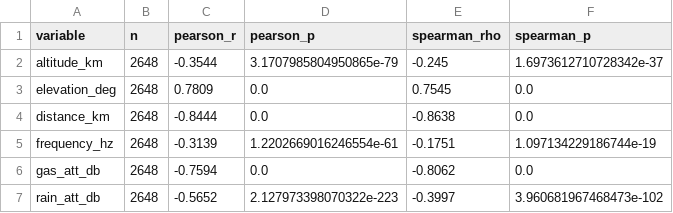
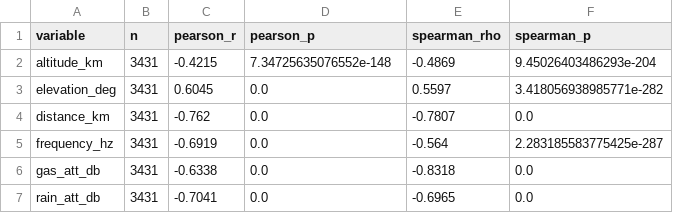
Before and after one commit to OnurCelebiii/cubesat, a CSV file: results/tables/03_correlations.csv, drawn as a sheet.

```diff
--- a/results/tables/03_correlations.csv
+++ b/results/tables/03_correlations.csv
@@ -1,7 +1,7 @@
 variable,n,pearson_r,pearson_p,spearman_rho,spearman_p
-altitude_km,2648,-0.3544,3.1707985804950865e-79,-0.245,1.6973612710728342e-37
-elevation_deg,2648,0.7809,0.0,0.7545,0.0
-distance_km,2648,-0.8444,0.0,-0.8638,0.0
-frequency_hz,2648,-0.3139,1.2202669016246554e-61,-0.1751,1.097134229186744e-19
-gas_att_db,2648,-0.7594,0.0,-0.8062,0.0
-rain_att_db,2648,-0.5652,2.127973398070322e-223,-0.3997,3.960681967468473e-102
+altitude_km,3431,-0.4215,7.34725635076552e-148,-0.4869,9.45026403486293e-204
+elevation_deg,3431,0.6045,0.0,0.5597,3.418056938985771e-282
+distance_km,3431,-0.762,0.0,-0.7807,0.0
+frequency_hz,3431,-0.6919,0.0,-0.564,2.283185583775425e-287
+gas_att_db,3431,-0.6338,0.0,-0.8318,0.0
+rain_att_db,3431,-0.7041,0.0,-0.6965,0.0
```
Also changed, not shown: results/tables/07_simple_regression.csv, results/tables/08_multiple_regression.csv, 23 other files.
